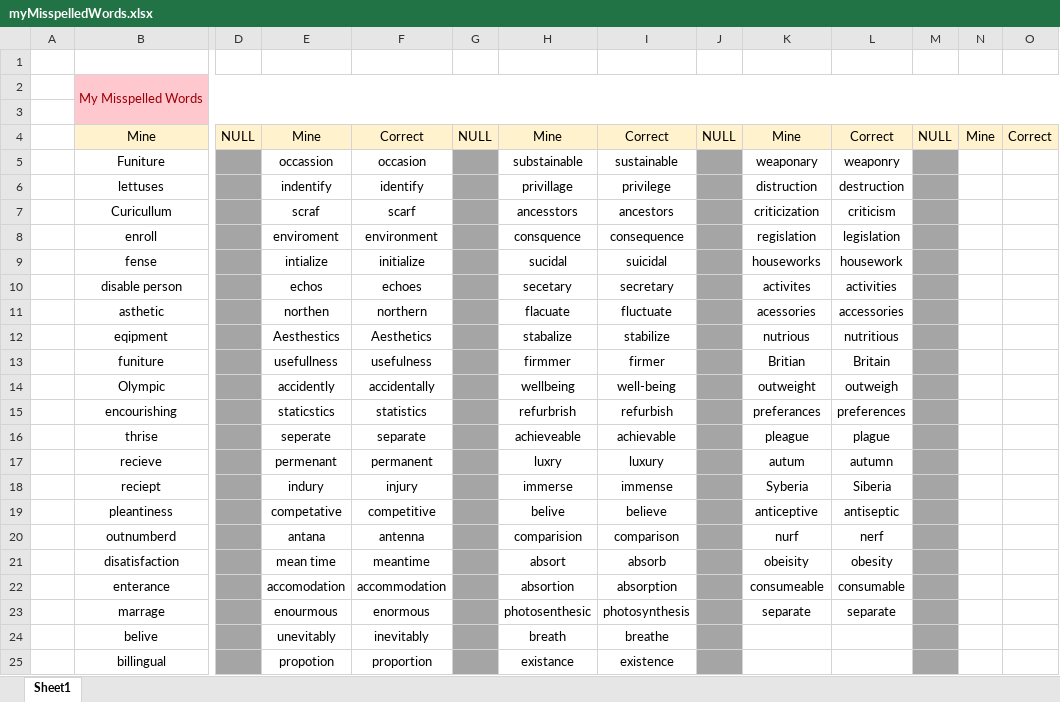
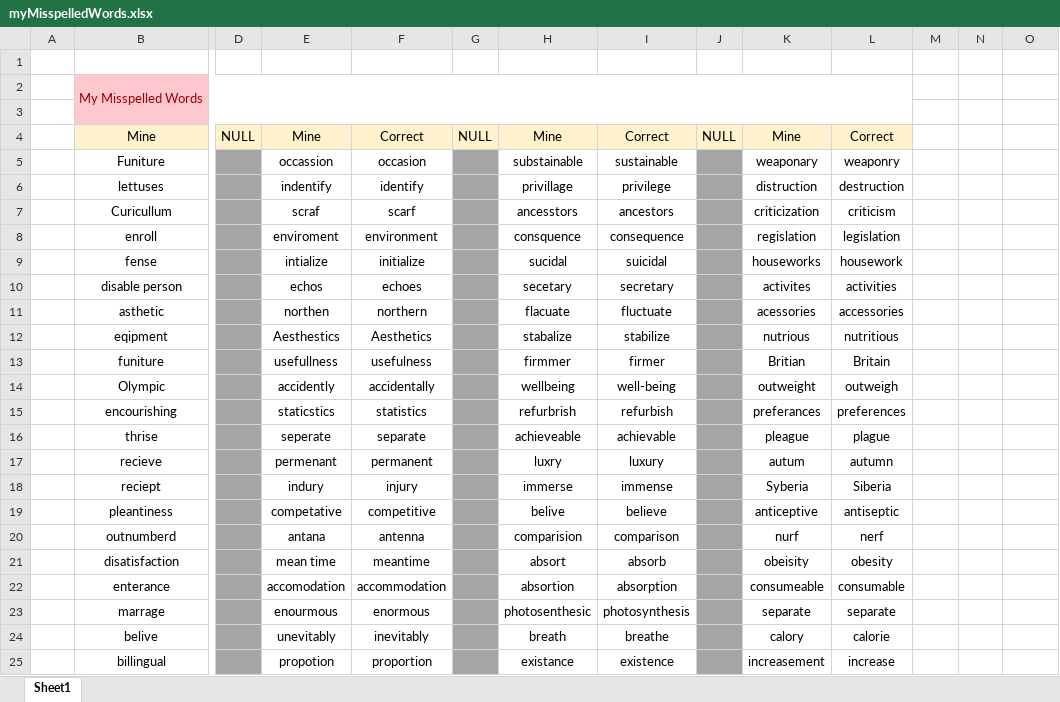
Before and after one commit to nayzinminlwin/IELTS_Practice_Repo, an Excel workbook: myMisspelledWords.xlsx, sheet Sheet1, drawn as a sheet; only a part is shown, gaps mark what is left out; values as stored, in another font and other column widths than the file's, no borders; the diff names each change by its address in the sheet, - before the commit and + after, or states it on an @@ line.

```diff
--- a/myMisspelledWords.xlsx (sheet Sheet1)
+++ b/myMisspelledWords.xlsx (sheet Sheet1)
-B2:O3 merged
+B2:L3 merged
-M2:O3 fill: #FFC7CE
+M2:O3 fill: none
-M4: NULL
+M4: (empty)
-M4:O4 fill: #FFF2CC
+M4:O4 fill: none
-N4: Mine
+N4: (empty)
-O4: Correct
+O4: (empty)
-M5:M25 fill: #A5A5A5
+M5:M25 fill: none
-K24: (empty)
+K24: calory
-L24: (empty)
+L24: calorie
-K25: (empty)
+K25: increasement
-L25: (empty)
+L25: increase
```
Also changed, not shown: my_IELTS_Scores.xlsx.
